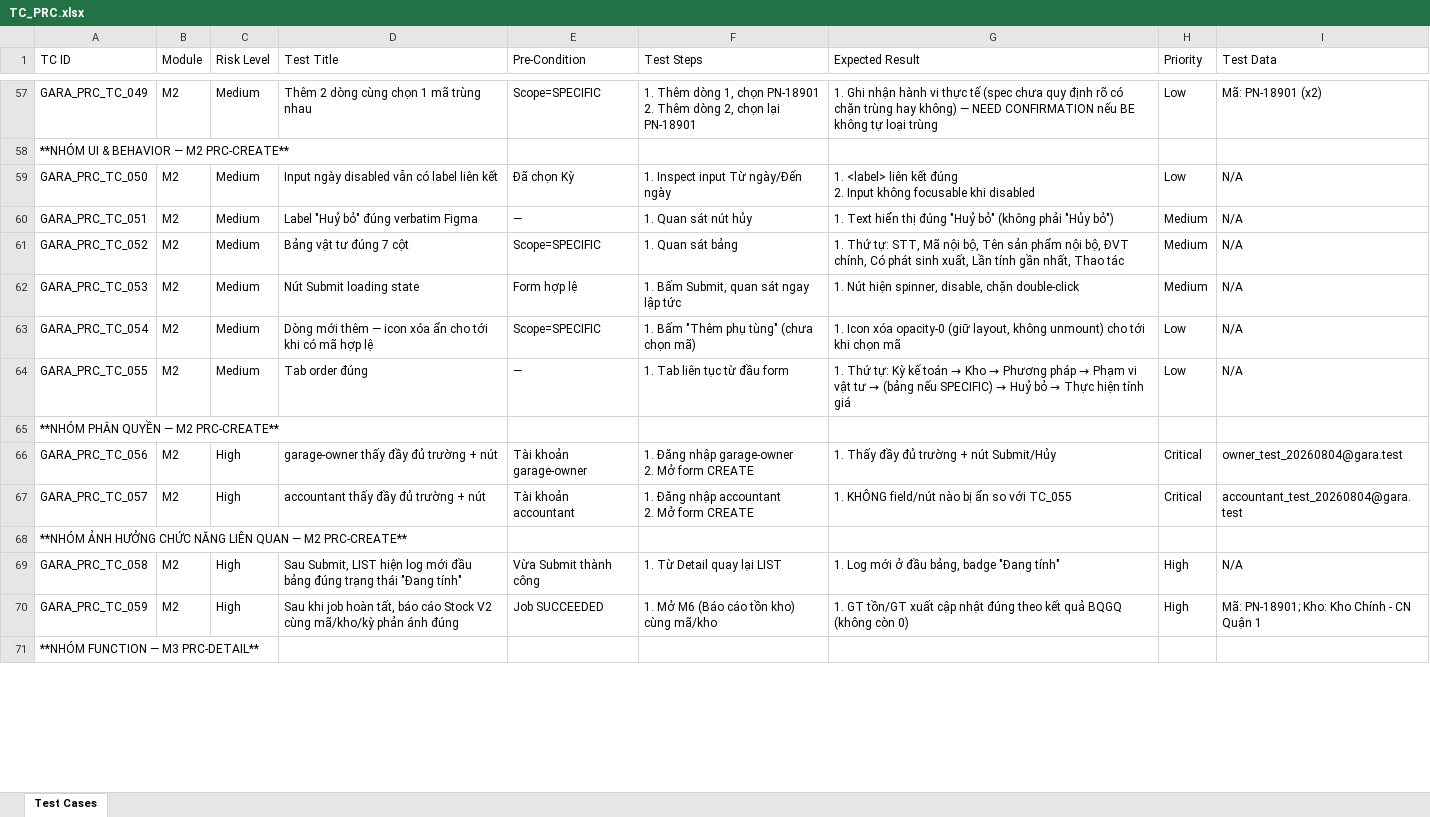
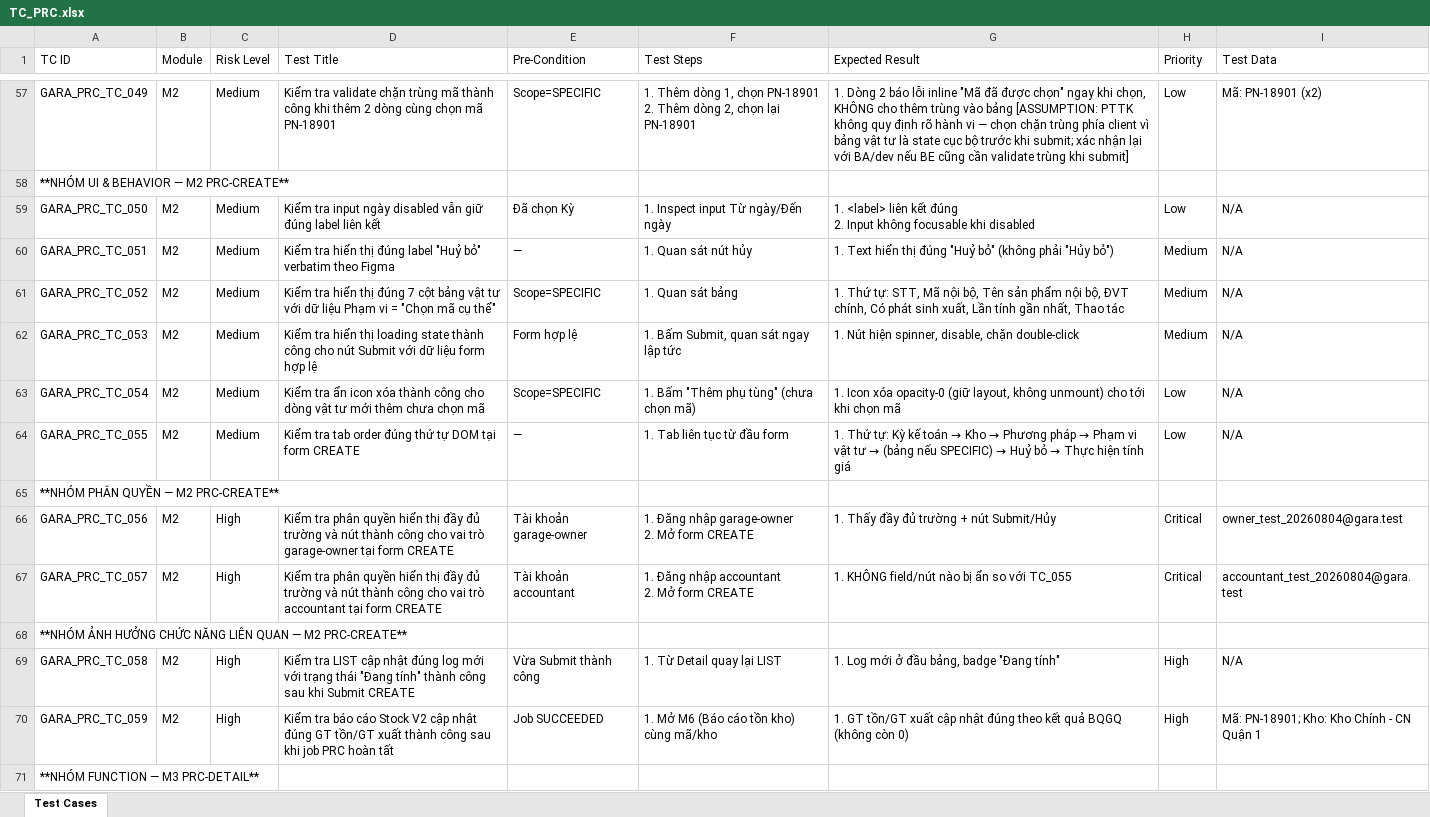
Before and after one commit to ngduclam1989/agent_tester, an Excel workbook: practices/testcases/gara-wave06/ui/TC_PRC.xlsx, sheet Test Cases, drawn as a sheet; only a part is shown, gaps mark what is left out; values as stored, in another font and other column widths than the file's, no borders; the diff covers the shown part only; the diff names each change by its address in the sheet, - before the commit and + after, or states it on an @@ line.

```diff
--- a/practices/testcases/gara-wave06/ui/TC_PRC.xlsx (sheet Test Cases)
+++ b/practices/testcases/gara-wave06/ui/TC_PRC.xlsx (sheet Test Cases)
-D57 (Test Title): Thêm 2 dòng cùng chọn 1 mã trùng nhau
+D57 (Test Title): Kiểm tra validate chặn trùng mã thành công khi thêm 2 dòng cùng chọn mã PN-18901
-G57 (Expected Result): 1. Ghi nhận hành vi thực tế (spec chưa quy định rõ có chặn trùng hay không) — NEED CONFIRMATION nếu BE không tự loại trùng
+G57 (Expected Result): 1. Dòng 2 báo lỗi inline "Mã đã được chọn" ngay khi chọn, KHÔNG cho thêm trùng vào bảng [ASSUMPTION: PTTK không quy định rõ hành vi — chọn chặn trùng phía client vì bảng vật tư là state cục bộ trước khi submit; xác nhận lại với BA/dev nếu BE cũng cần validate trùng khi submit]
-D59 (Test Title): Input ngày disabled vẫn có label liên…
+D59 (Test Title): Kiểm tra input ngày disabled vẫn giữ đúng label liên…
-D60 (Test Title): Label "Huỷ bỏ" đúng verbatim Figma
+D60 (Test Title): Kiểm tra hiển thị đúng label "Huỷ bỏ" verbatim theo Figma
-D61 (Test Title): Bảng vật tư đúng 7 cột
+D61 (Test Title): Kiểm tra hiển thị đúng 7 cột bảng vật tư với dữ liệu Phạm vi = "Chọn mã cụ thể"
-D62 (Test Title): Nút Submit loading state
+D62 (Test Title): Kiểm tra hiển thị loading state thành công cho nút Submit với dữ liệu form hợp lệ
-D63 (Test Title): Dòng mới thêm — icon xóa ẩn cho tới khi có mã hợp lệ
+D63 (Test Title): Kiểm tra ẩn icon xóa thành công cho dòng vật tư mới thêm chưa chọn mã
-D64 (Test Title): Tab order đúng
+D64 (Test Title): Kiểm tra tab order đúng thứ tự DOM tại form CREATE
-D66 (Test Title): garage-owner thấy đầy đủ trường + nút
+D66 (Test Title): Kiểm tra phân quyền hiển thị đầy đủ trường và nút thành công cho vai trò garage-owner tại form CREATE
-D67 (Test Title): accountant thấy đầy đủ trường + nút
+D67 (Test Title): Kiểm tra phân quyền hiển thị đầy đủ trường và nút thành công cho vai trò accountant tại form CREATE
-D69 (Test Title): Sau Submit, LIST hiện log mới đầu bảng đúng trạng thái "Đang tính"
+D69 (Test Title): Kiểm tra LIST cập nhật đúng log mới với trạng thái "Đang tính" thành công sau khi Submit CREATE
-D70 (Test Title): Sau khi job hoàn tất, báo cáo Stock V2 cùng mã/kho/kỳ phản ánh đúng
+D70 (Test Title): Kiểm tra báo cáo Stock V2 cập nhật đúng GT tồn/GT xuất thành công sau khi job PRC hoàn tất
```
Also changed, not shown: 111 edited cells elsewhere in this sheet, practices/testcases/gara-wave06/ui/TC_STOCK-V2-REPORTS.xlsx, 5 other files.
